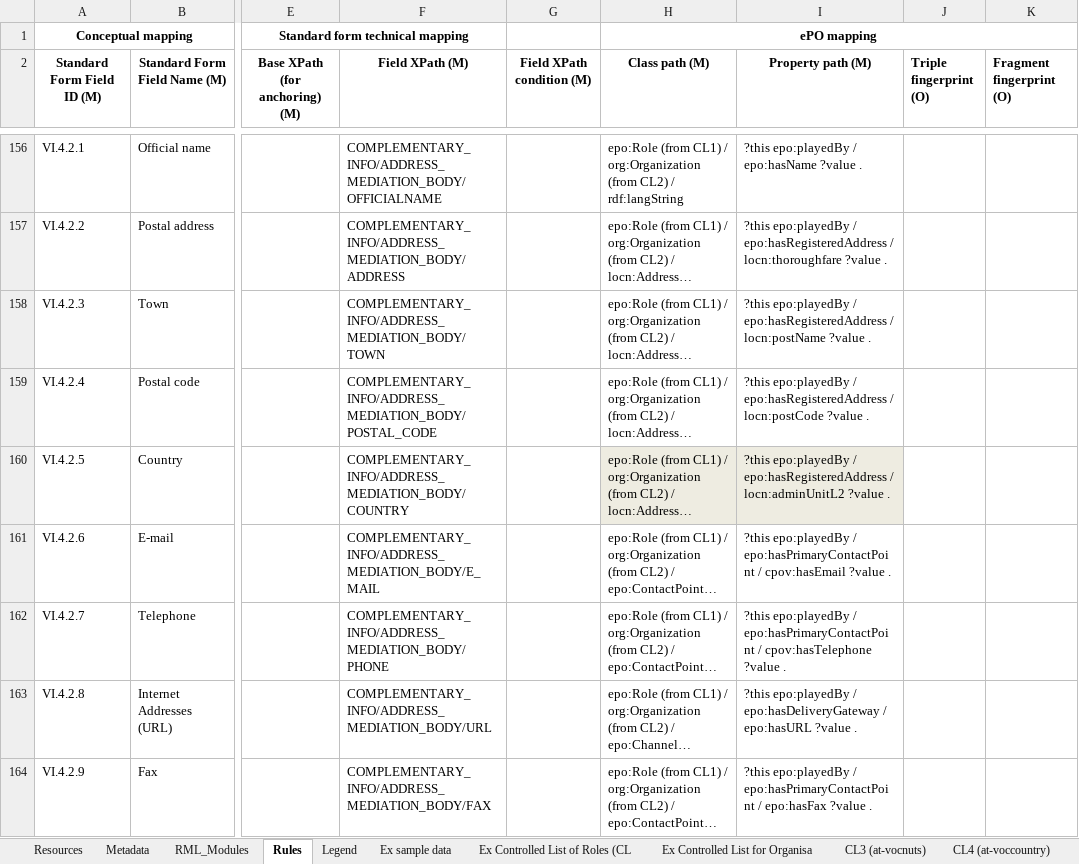
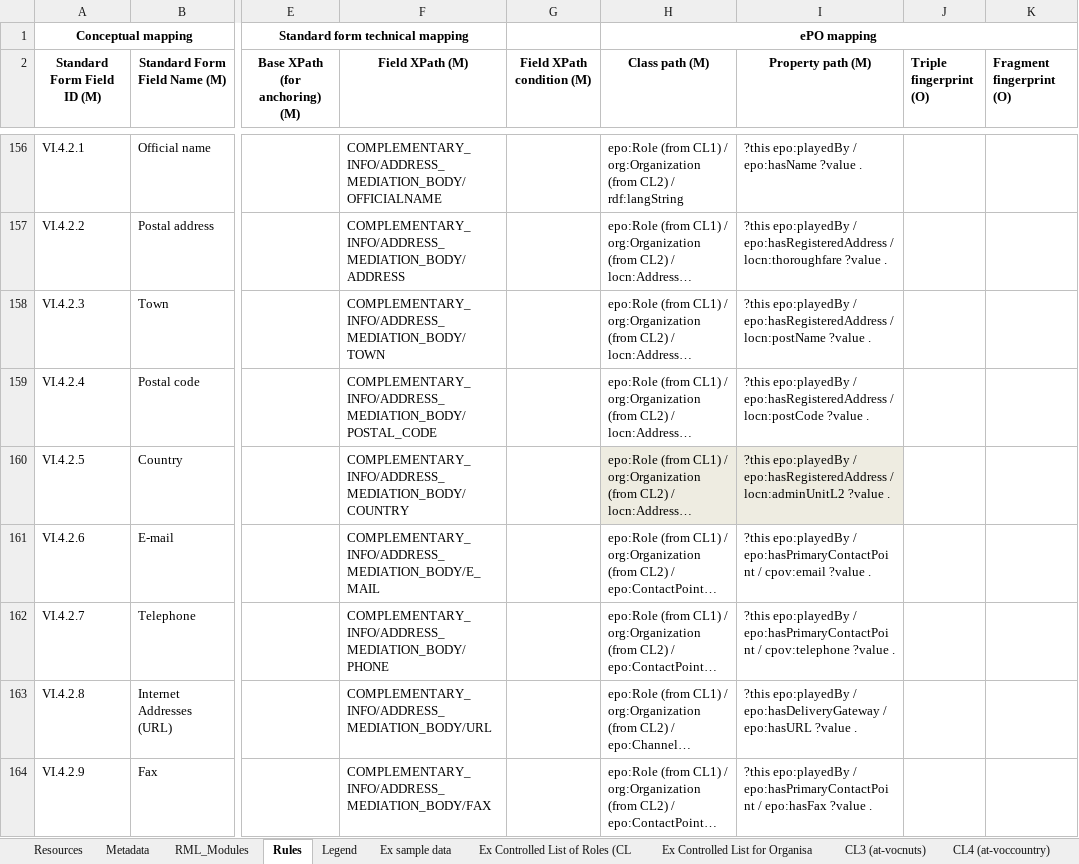
Before and after one commit to OP-TED/ted-rdf-mapping, an Excel workbook: mappings/package_F03/transformation/conceptual_mappings.xlsx, sheet Rules, drawn as a sheet; only a part is shown, gaps mark what is left out; long unchanged cells end in …; values as stored, in another font and other column widths than the file's, no borders; charts and pictures and conditional formats not drawn; the diff covers the shown part only; the diff names each change by its address in the sheet, - before the commit and + after, or states it on an @@ line.

Commit message:
F03: adding the conceptual mapping file

```diff
--- a/mappings/package_F03/transformation/conceptual_mappings.xlsx (sheet Rules)
+++ b/mappings/package_F03/transformation/conceptual_mappings.xlsx (sheet Rules)
-I161 (Property path (M)): …epo:hasPrimaryContactPoint / cpov:hasEmail ?value .
+I161 (Property path (M)): …epo:hasPrimaryContactPoint / cpov:email ?value .
-I162 (Property path (M)): …epo:hasPrimaryContactPoint / cpov:hasTelephone ?value .
+I162 (Property path (M)): …epo:hasPrimaryContactPoint / cpov:telephone ?value .
```
Also changed, not shown: 12 edited cells and cell formats elsewhere in this sheet.
